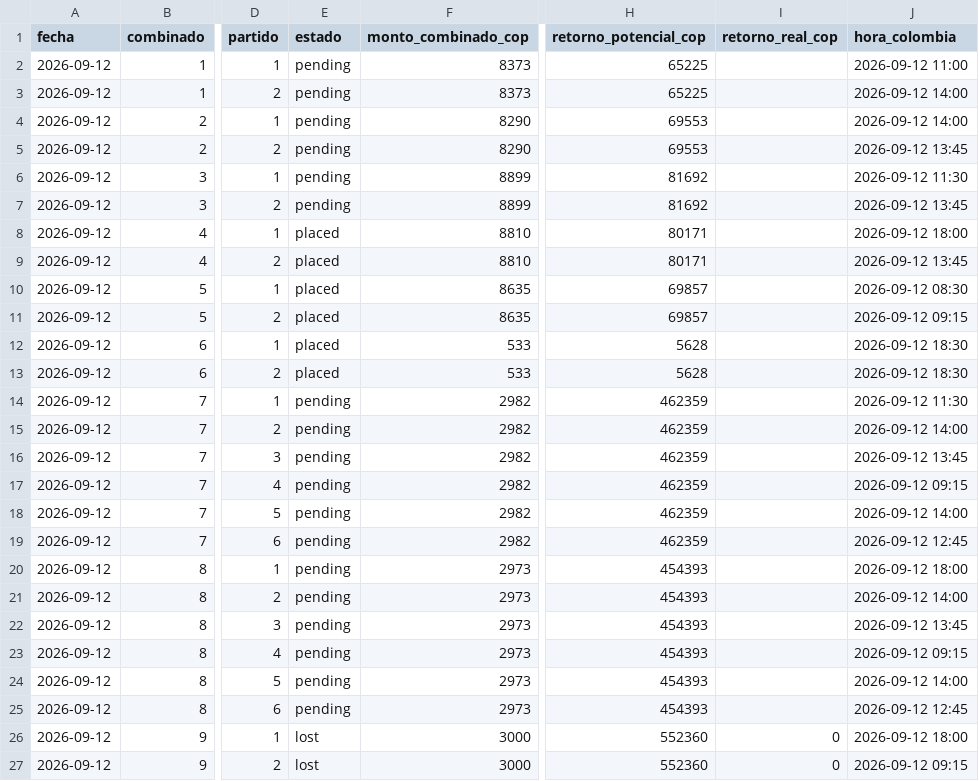
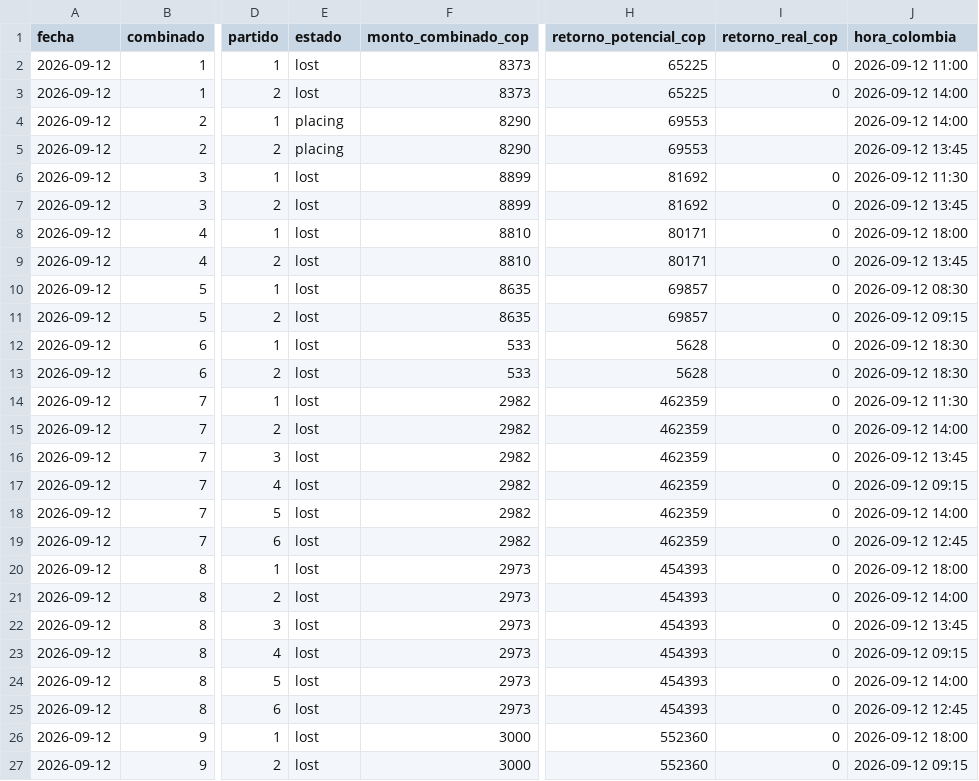
Before and after one commit to cecamiloagente-code/apuestas-deportivas, a CSV file: data/combinados/2026-09/2026-09-12.csv, drawn as a sheet; only a part is shown, gaps mark what is left out; the diff covers the shown part only; the diff names each change by its address in the sheet, - before the commit and + after, or states it on an @@ line.

```diff
--- a/data/combinados/2026-09/2026-09-12.csv
+++ b/data/combinados/2026-09/2026-09-12.csv
-E2:E3 (estado): pending
+E2:E3 (estado): lost
-I2:I3 (retorno_real_cop): (empty)
+I2:I3 (retorno_real_cop): 0
-E4:E5 (estado): pending
+E4:E5 (estado): placing
-E6:E7 (estado): pending
+E6:E7 (estado): lost
-I6:I25 (retorno_real_cop): (empty)
+I6:I25 (retorno_real_cop): 0
-E8:E13 (estado): placed
+E8:E13 (estado): lost
-E14:E25 (estado): pending
+E14:E25 (estado): lost
```
Also changed, not shown: 12 edited cells elsewhere in this file, data/combinados/2026-09/2026-09-13.csv, 5 other files.
